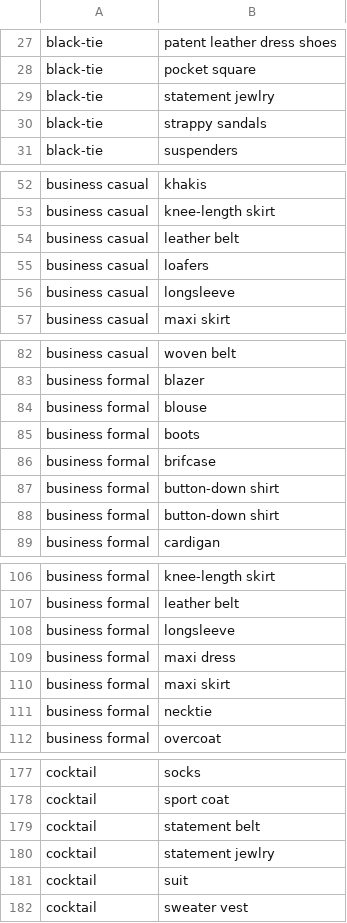
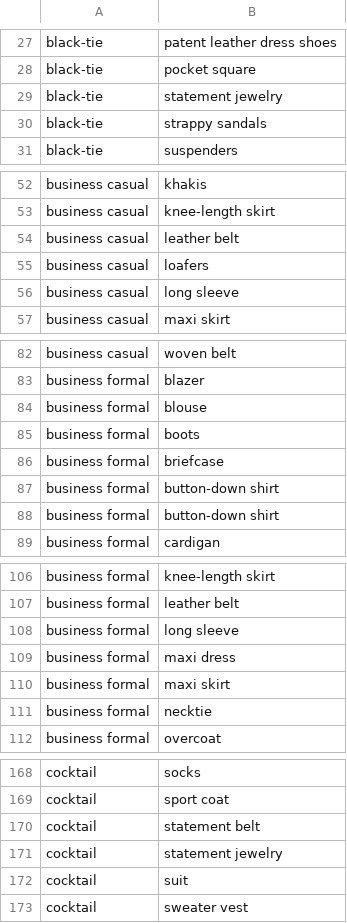
Before and after one commit to Mia703/Becca-Fashion-Chatbot-Repo, a CSV file: main folder/resources/events.csv, drawn as a sheet; only a part is shown, gaps mark what is left out; the diff covers the shown part only.

```diff
--- a/main folder/resources/events.csv
+++ b/main folder/resources/events.csv
@@ -28,3 +28,3 @@ black-tie,patent leather dress shoes
 black-tie,pocket square
-black-tie,statement jewlry
+black-tie,statement jewelry
 black-tie,strappy sandals
@@ -55,3 +55,3 @@ business casual,leather belt
 business casual,loafers
-business casual,longsleeve
+business casual,long sleeve
 business casual,maxi skirt
@@ -85,3 +85,3 @@ business formal,blouse
 business formal,boots
-business formal,brifcase
+business formal,briefcase
 business formal,button-down shirt
@@ -107,3 +107,3 @@ business formal,knee-length skirt
 business formal,leather belt
-business formal,longsleeve
+business formal,long sleeve
 business formal,maxi dress
@@ -179,3 +170,3 @@ cocktail,sport coat
 cocktail,statement belt
-cocktail,statement jewlry
+cocktail,statement jewelry
 cocktail,suit
```
Also changed, not shown: 9 removed rows and 8 edited cells elsewhere in this file, 1 other file.
